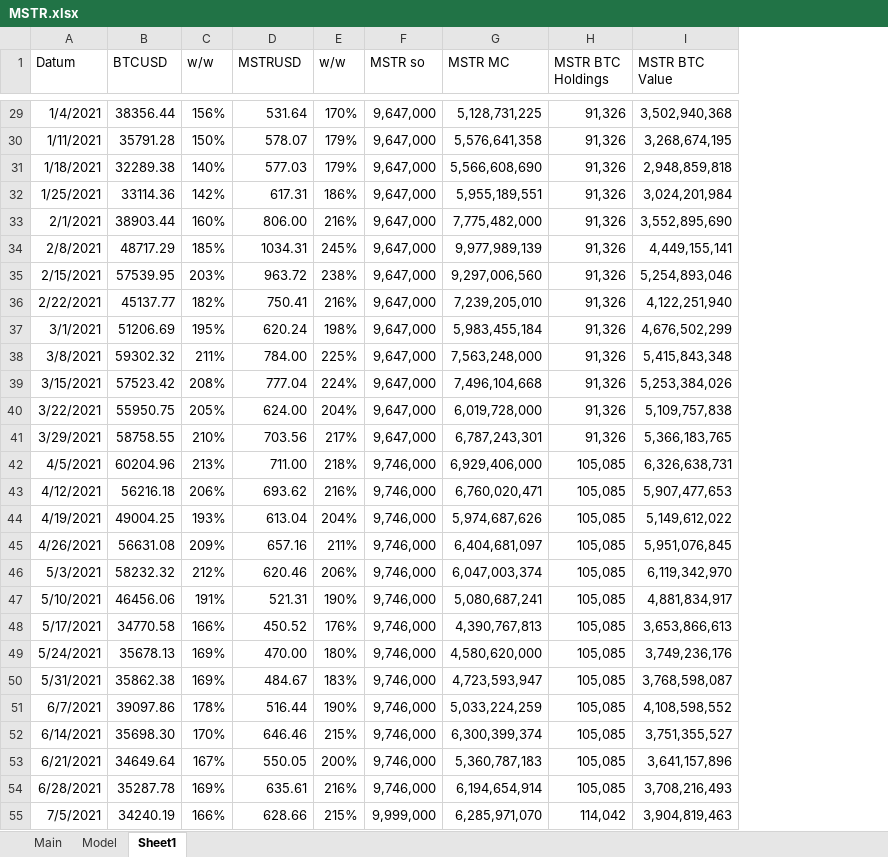
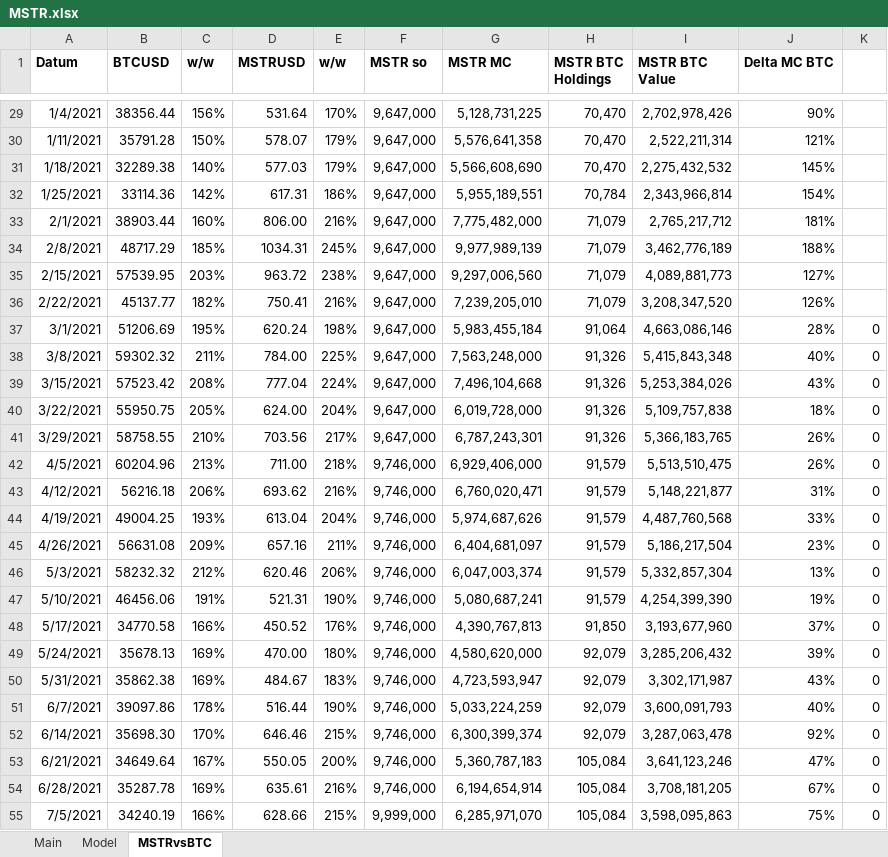
Before and after one commit to simonburghardt1/models, an Excel workbook: MSTR.xlsx, sheet MSTRvsBTC, drawn as a sheet; only a part is shown, gaps mark what is left out; values as stored, in another font and other column widths than the file's, no borders; charts and pictures not drawn; the diff covers the shown part only; the diff names each change by its address in the sheet, - before the commit and + after, or states it on an @@ line.

Commit message:
MSTRvsBTC Valuation

```diff
--- a/MSTR.xlsx (sheet MSTRvsBTC)
+++ b/MSTR.xlsx (sheet MSTRvsBTC)
-sheet tab: Sheet1
+sheet tab: MSTRvsBTC
+column J (Delta MC BTC), rows 29-55: 90% | 121% | 145% | 154% | 181% | 188% | 127% | 126% | 28% | 40% | 43% | 18% | 26% | 26% | 31% | 33% | 23% | 13% | 19% | 37% | 39% | 43% | 40% | 92% | 47% | 67% | 75%
+column K, rows 37-55: all 0
-A1:I1 bold: off
+A1:I1 bold: on
-H29:H31 (MSTR BTC Holdings): 91,326
+H29:H31 (MSTR BTC Holdings): 70,470
-I29 (MSTR BTC Value): 3,502,940,368
+I29 (MSTR BTC Value): 2,702,978,426
-I30 (MSTR BTC Value): 3,268,674,195
+I30 (MSTR BTC Value): 2,522,211,314
-I31 (MSTR BTC Value): 2,948,859,818
+I31 (MSTR BTC Value): 2,275,432,532
-H32 (MSTR BTC Holdings): 91,326
+H32 (MSTR BTC Holdings): 70,784
-I32 (MSTR BTC Value): 3,024,201,984
+I32 (MSTR BTC Value): 2,343,966,814
-H33:H36 (MSTR BTC Holdings): 91,326
+H33:H36 (MSTR BTC Holdings): 71,079
-I33 (MSTR BTC Value): 3,552,895,690
+I33 (MSTR BTC Value): 2,765,217,712
-I34 (MSTR BTC Value): 4,449,155,141
+I34 (MSTR BTC Value): 3,462,776,189
-I35 (MSTR BTC Value): 5,254,893,046
+I35 (MSTR BTC Value): 4,089,881,773
-I36 (MSTR BTC Value): 4,122,251,940
+I36 (MSTR BTC Value): 3,208,347,520
-H37 (MSTR BTC Holdings): 91,326
+H37 (MSTR BTC Holdings): 91,064
-I37 (MSTR BTC Value): 4,676,502,299
+I37 (MSTR BTC Value): 4,663,086,146
-H42:H47 (MSTR BTC Holdings): 105,085
+H42:H47 (MSTR BTC Holdings): 91,579
-I42 (MSTR BTC Value): 6,326,638,731
+I42 (MSTR BTC Value): 5,513,510,475
-I43 (MSTR BTC Value): 5,907,477,653
+I43 (MSTR BTC Value): 5,148,221,877
-I44 (MSTR BTC Value): 5,149,612,022
+I44 (MSTR BTC Value): 4,487,760,568
-I45 (MSTR BTC Value): 5,951,076,845
+I45 (MSTR BTC Value): 5,186,217,504
-I46 (MSTR BTC Value): 6,119,342,970
+I46 (MSTR BTC Value): 5,332,857,304
-I47 (MSTR BTC Value): 4,881,834,917
+I47 (MSTR BTC Value): 4,254,399,390
-H48 (MSTR BTC Holdings): 105,085
+H48 (MSTR BTC Holdings): 91,850
-I48 (MSTR BTC Value): 3,653,866,613
+I48 (MSTR BTC Value): 3,193,677,960
-H49:H52 (MSTR BTC Holdings): 105,085
+H49:H52 (MSTR BTC Holdings): 92,079
-I49 (MSTR BTC Value): 3,749,236,176
+I49 (MSTR BTC Value): 3,285,206,432
-I50 (MSTR BTC Value): 3,768,598,087
+I50 (MSTR BTC Value): 3,302,171,987
-I51 (MSTR BTC Value): 4,108,598,552
+I51 (MSTR BTC Value): 3,600,091,793
-I52 (MSTR BTC Value): 3,751,355,527
+I52 (MSTR BTC Value): 3,287,063,478
-H53:H54 (MSTR BTC Holdings): 105,085
+H53:H54 (MSTR BTC Holdings): 105,084
-I53 (MSTR BTC Value): 3,641,157,896
+I53 (MSTR BTC Value): 3,641,123,246
-I54 (MSTR BTC Value): 3,708,216,493
+I54 (MSTR BTC Value): 3,708,181,205
-H55 (MSTR BTC Holdings): 114,042
+H55 (MSTR BTC Holdings): 105,084
-I55 (MSTR BTC Value): 3,904,819,463
+I55 (MSTR BTC Value): 3,598,095,863
```
Also changed, not shown: 314 edited cells elsewhere in this sheet, sheet Model, formulas that keep their value, charts or pictures.
